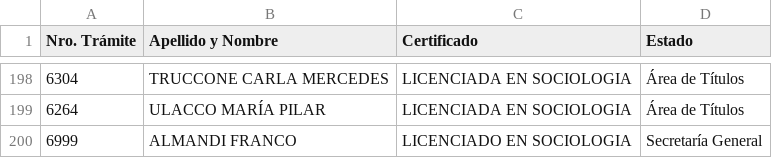
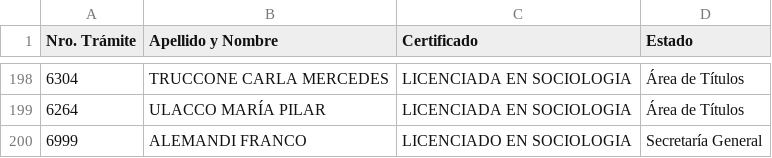
Before and after one commit to aguzanotti/sociologiaunvm, a CSV file: data.csv, drawn as a sheet; only a part is shown, gaps mark what is left out.

Commit message:
Update data.csv

```diff
--- a/data.csv
+++ b/data.csv
@@ -199,2 +199,2 @@ Nro. Trámite,Apellido y Nombre,Certificado,Estado
 6264,ULACCO MARÍA PILAR,LICENCIADA EN SOCIOLOGIA,Área de Títulos
-6999,ALMANDI FRANCO,LICENCIADO EN SOCIOLOGIA,Secretaría General
+6999,ALEMANDI FRANCO,LICENCIADO EN SOCIOLOGIA,Secretaría General
```
